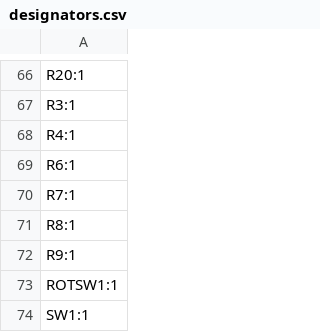
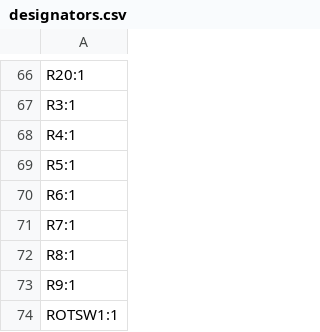
Before and after one commit to Rione/ssl-Circuit, a CSV file: 2024/MainBoard/MainBoard_V6/MainBoard/production/designators.csv, drawn as a sheet; only a part is shown, gaps mark what is left out; the shorter side is filled out with more unchanged rows; the diff names each change by its address in the sheet, - before the commit and + after, or states it on an @@ line.

```diff
--- a/2024/MainBoard/MainBoard_V6/MainBoard/production/designators.csv
+++ b/2024/MainBoard/MainBoard_V6/MainBoard/production/designators.csv
+row 69: R5:1
```
Also changed, not shown: 2024/MainBoard/MainBoard_V6/MainBoard/production/bom.csv, 2024/MainBoard/MainBoard_V6/MainBoard/production/positions.csv, 9 other files.
